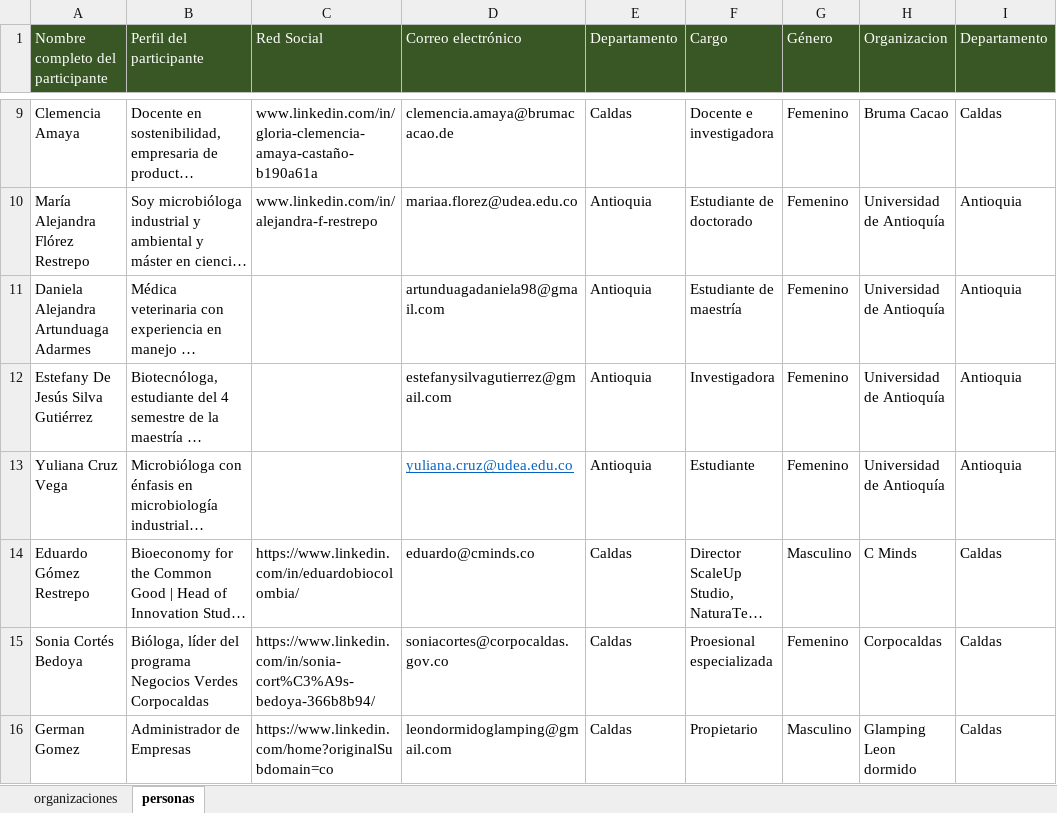
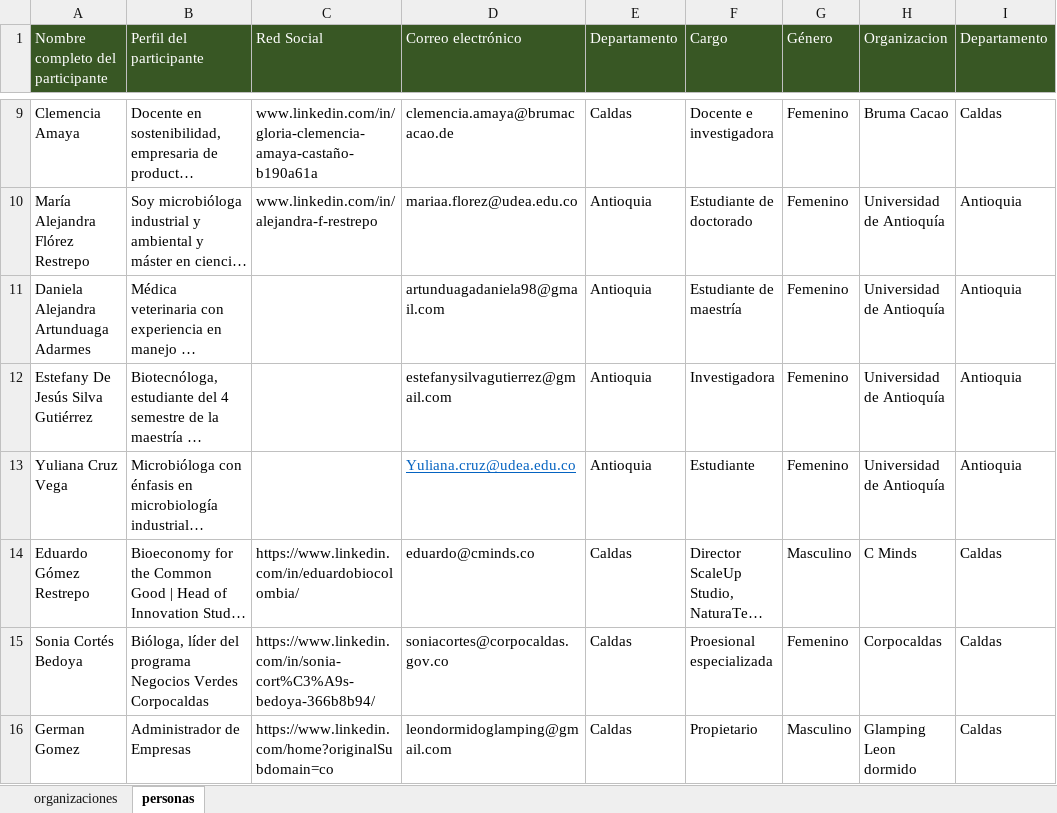
Before and after one commit to brianamaya01/talleres_regionales, an Excel workbook: raw/actores.xlsx, sheet personas, drawn as a sheet; only a part is shown, gaps mark what is left out; long unchanged cells end in …; values as stored, in another font and other column widths than the file's, no borders; the diff covers the shown part only; the diff names each change by its address in the sheet, - before the commit and + after, or states it on an @@ line.

```diff
--- a/raw/actores.xlsx (sheet personas)
+++ b/raw/actores.xlsx (sheet personas)
-D13 (Correo electrónico): yuliana.cruz@udea.edu.co
+D13 (Correo electrónico): Yuliana.cruz@udea.edu.co
```
Also changed, not shown: 25 added rows elsewhere in this sheet, sheet organizaciones, 24 other files.
